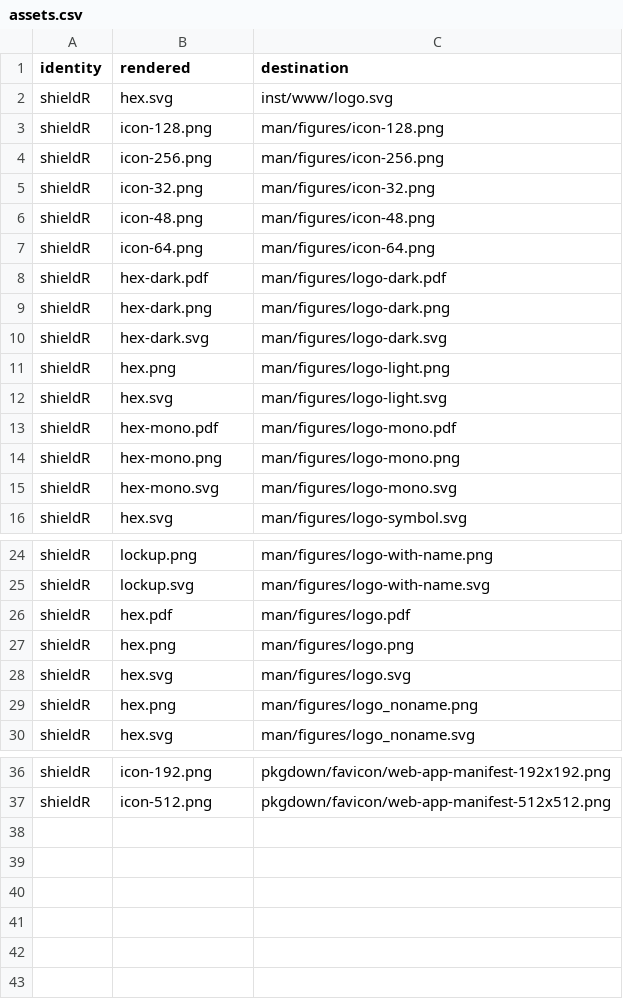
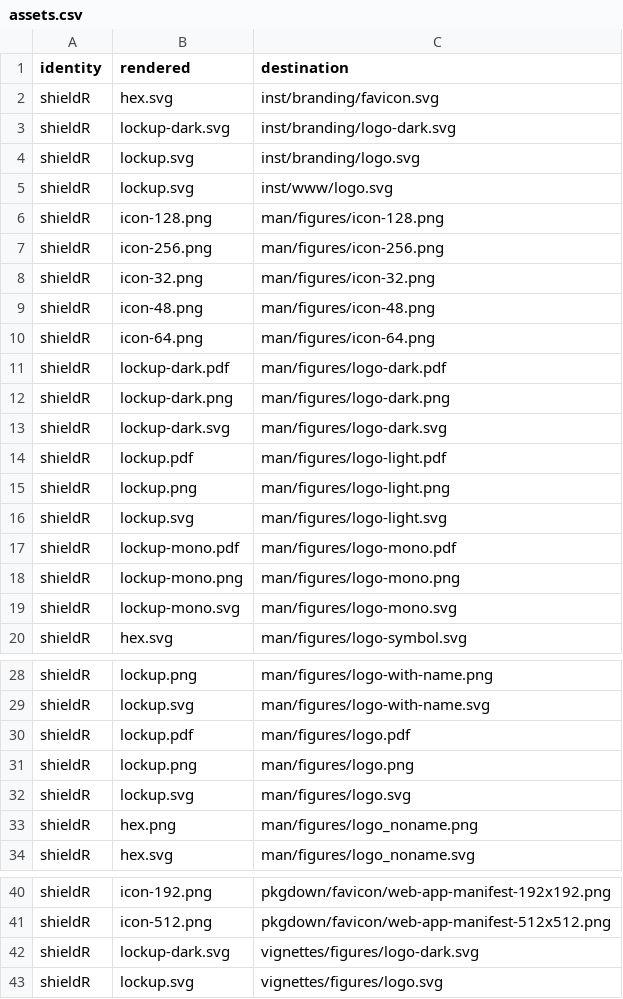
Before and after one commit to CTTIR/shieldR, a CSV file: tools/branding/assets.csv, drawn as a sheet; only a part is shown, gaps mark what is left out.

Commit message:
Update named v5 package branding

```diff
--- a/tools/branding/assets.csv
+++ b/tools/branding/assets.csv
@@ -1,3 +1,6 @@
 identity,rendered,destination
-shieldR,hex.svg,inst/www/logo.svg
+shieldR,hex.svg,inst/branding/favicon.svg
+shieldR,lockup-dark.svg,inst/branding/logo-dark.svg
+shieldR,lockup.svg,inst/branding/logo.svg
+shieldR,lockup.svg,inst/www/logo.svg
 shieldR,icon-128.png,man/figures/icon-128.png
@@ -7,10 +10,11 @@ shieldR,icon-48.png,man/figures/icon-48.png
 shieldR,icon-64.png,man/figures/icon-64.png
-shieldR,hex-dark.pdf,man/figures/logo-dark.pdf
-shieldR,hex-dark.png,man/figures/logo-dark.png
-shieldR,hex-dark.svg,man/figures/logo-dark.svg
-shieldR,hex.png,man/figures/logo-light.png
-shieldR,hex.svg,man/figures/logo-light.svg
-shieldR,hex-mono.pdf,man/figures/logo-mono.pdf
-shieldR,hex-mono.png,man/figures/logo-mono.png
-shieldR,hex-mono.svg,man/figures/logo-mono.svg
+shieldR,lockup-dark.pdf,man/figures/logo-dark.pdf
+shieldR,lockup-dark.png,man/figures/logo-dark.png
+shieldR,lockup-dark.svg,man/figures/logo-dark.svg
+shieldR,lockup.pdf,man/figures/logo-light.pdf
+shieldR,lockup.png,man/figures/logo-light.png
+shieldR,lockup.svg,man/figures/logo-light.svg
+shieldR,lockup-mono.pdf,man/figures/logo-mono.pdf
+shieldR,lockup-mono.png,man/figures/logo-mono.png
+shieldR,lockup-mono.svg,man/figures/logo-mono.svg
 shieldR,hex.svg,man/figures/logo-symbol.svg
@@ -25,5 +29,5 @@ shieldR,lockup.png,man/figures/logo-with-name.png
 shieldR,lockup.svg,man/figures/logo-with-name.svg
-shieldR,hex.pdf,man/figures/logo.pdf
-shieldR,hex.png,man/figures/logo.png
-shieldR,hex.svg,man/figures/logo.svg
+shieldR,lockup.pdf,man/figures/logo.pdf
+shieldR,lockup.png,man/figures/logo.png
+shieldR,lockup.svg,man/figures/logo.svg
 shieldR,hex.png,man/figures/logo_noname.png
@@ -37 +41,3 @@ shieldR,icon-192.png,pkgdown/favicon/web-app-manifest-192x192.png
 shieldR,icon-512.png,pkgdown/favicon/web-app-manifest-512x512.png
+shieldR,lockup-dark.svg,vignettes/figures/logo-dark.svg
+shieldR,lockup.svg,vignettes/figures/logo.svg
```
Also changed, not shown: 39 other files.
